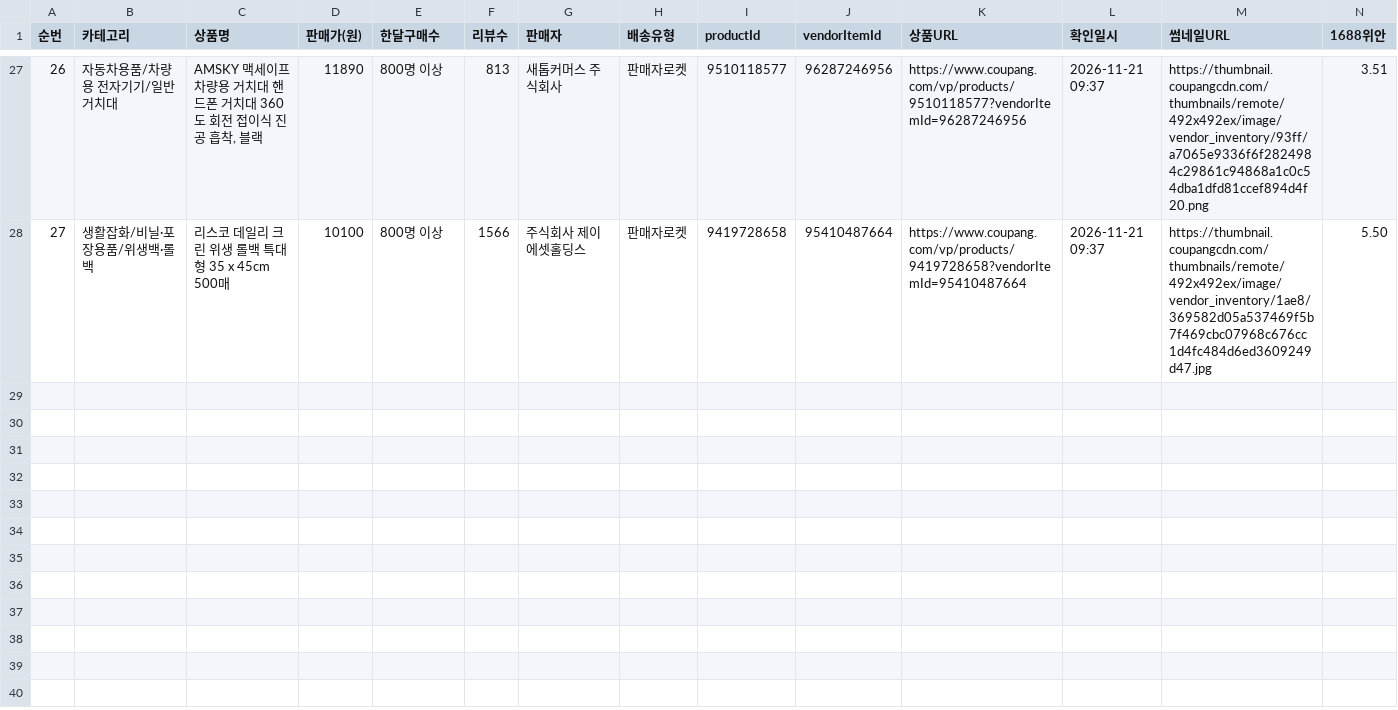
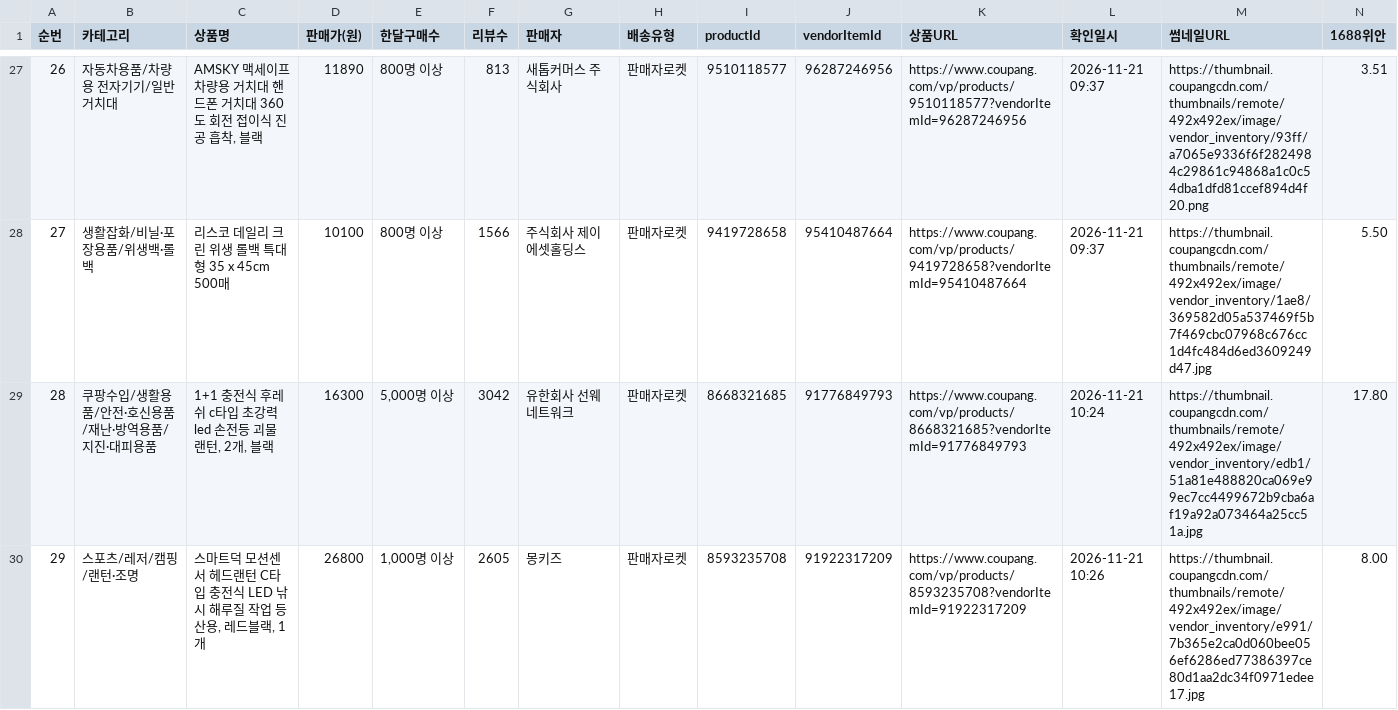
Before and after one commit to jooyong00700-art/jy, a CSV file: coupang-sourcing-2026-11-21.csv, drawn as a sheet; only a part is shown, gaps mark what is left out; rows hold the shown columns only; the diff covers the shown part only; the diff names each change by its address in the sheet, - before the commit and + after, or states it on an @@ line.

Commit message:
소싱: 2026-11-21 당일표 35행 반영(순번 1~35 정렬)

```diff
--- a/coupang-sourcing-2026-11-21.csv
+++ b/coupang-sourcing-2026-11-21.csv
+row 29: 28 | 쿠팡수입/생활용품/안전·호신용품/재난·방역용품/지진·대피용품 | 1+1 충전식 후레쉬 c타입 초강력 led 손전등 괴물 랜턴, 2개, 블랙 | 16300 | 5,000명 이상 | 3042 | 유한회사 선웨네트워크 | 판매자로켓 | 8668321685 | 91776849793 | https://www.coupang.com/vp/products/8668321685?vendorItemId=91776849793 | 2026-11-21 10:24 | https://thumbnail.coupangcdn.com/thumbnails/remote/492x492ex/image/vendor_inventory/edb1/51a81e488820ca069e99ec7cc4499672b9cba6af19a92a073464a25cc51a.jpg | 17.80
+row 30: 29 | 스포츠/레저/캠핑/랜턴·조명 | 스마트덕 모션센서 헤드랜턴 C타입 충전식 LED 낚시 해루질 작업 등산용, 레드블랙, 1개 | 26800 | 1,000명 이상 | 2605 | 몽키즈 | 판매자로켓 | 8593235708 | 91922317209 | https://www.coupang.com/vp/products/8593235708?vendorItemId=91922317209 | 2026-11-21 10:26 | https://thumbnail.coupangcdn.com/thumbnails/remote/492x492ex/image/vendor_inventory/e991/7b365e2ca0d060bee056ef6286ed77386397ce80d1aa2dc34f0971edee17.jpg | 8.00
```
Also changed, not shown: 6 added rows and row numbers in column A elsewhere in this file.
